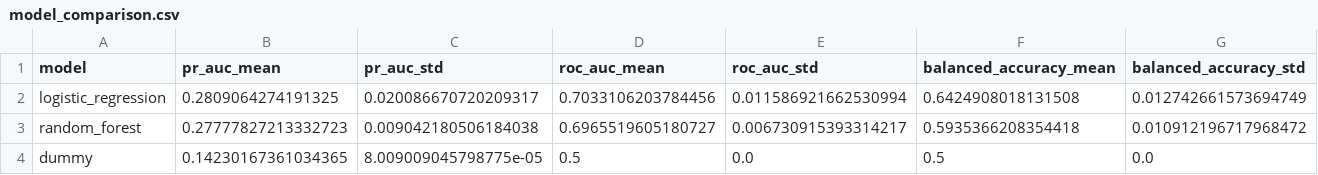
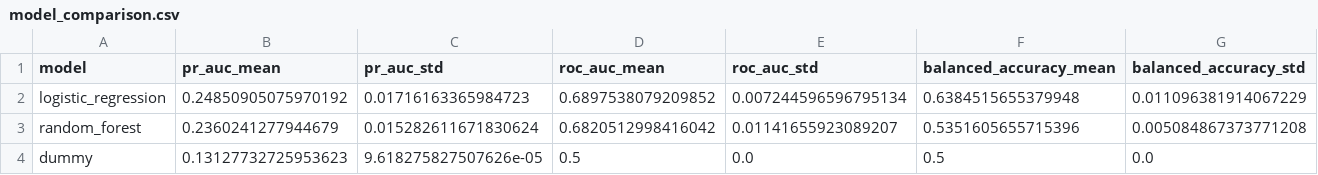
Before and after one commit to haminhthong/loan-default-risk-prediction, a CSV file: reports/model_comparison.csv, drawn as a sheet.

```diff
--- a/reports/model_comparison.csv
+++ b/reports/model_comparison.csv
@@ -1,4 +1,4 @@
 model,pr_auc_mean,pr_auc_std,roc_auc_mean,roc_auc_std,balanced_accuracy_mean,balanced_accuracy_std
-logistic_regression,0.2809064274191325,0.020086670720209317,0.7033106203784456,0.011586921662530994,0.6424908018131508,0.012742661573694749
-random_forest,0.27777827213332723,0.009042180506184038,0.6965519605180727,0.006730915393314217,0.5935366208354418,0.010912196717968472
-dummy,0.14230167361034365,8.009009045798775e-05,0.5,0.0,0.5,0.0
+logistic_regression,0.24850905075970192,0.01716163365984723,0.6897538079209852,0.007244596596795134,0.6384515655379948,0.011096381914067229
+random_forest,0.2360241277944679,0.015282611671830624,0.6820512998416042,0.01141655923089207,0.5351605655715396,0.005084867373771208
+dummy,0.13127732725953623,9.618275827507626e-05,0.5,0.0,0.5,0.0
```
Also changed, not shown: reports/slice_grade.csv, reports/slice_home_ownership.csv, 31 other files.
